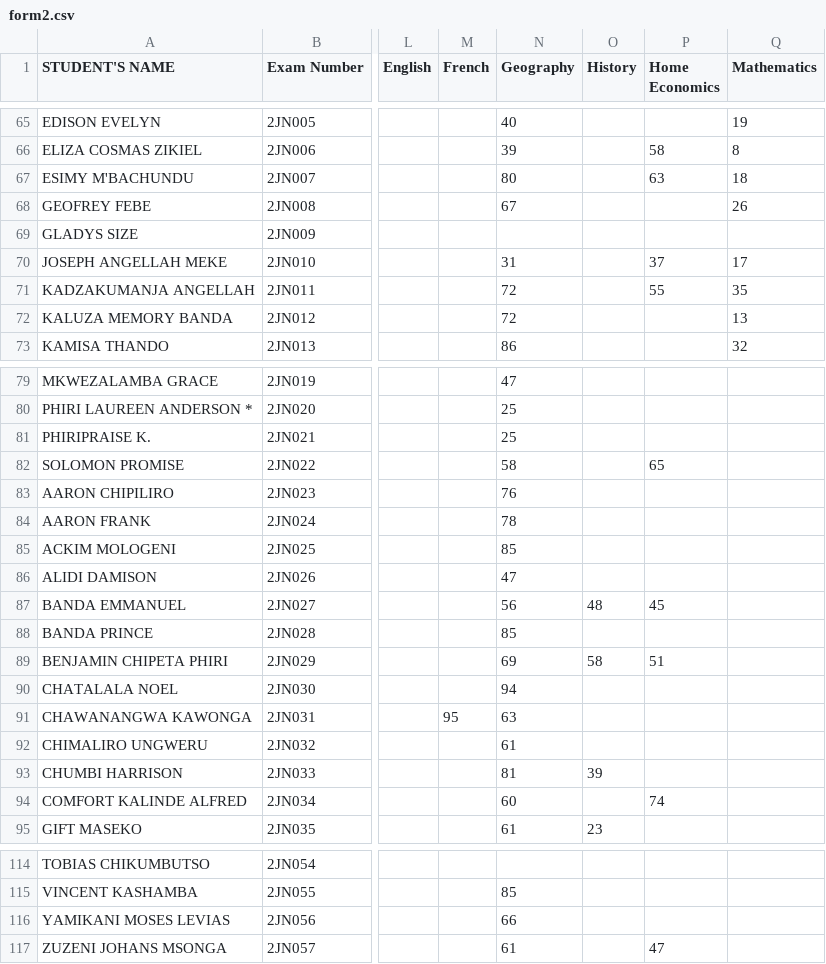
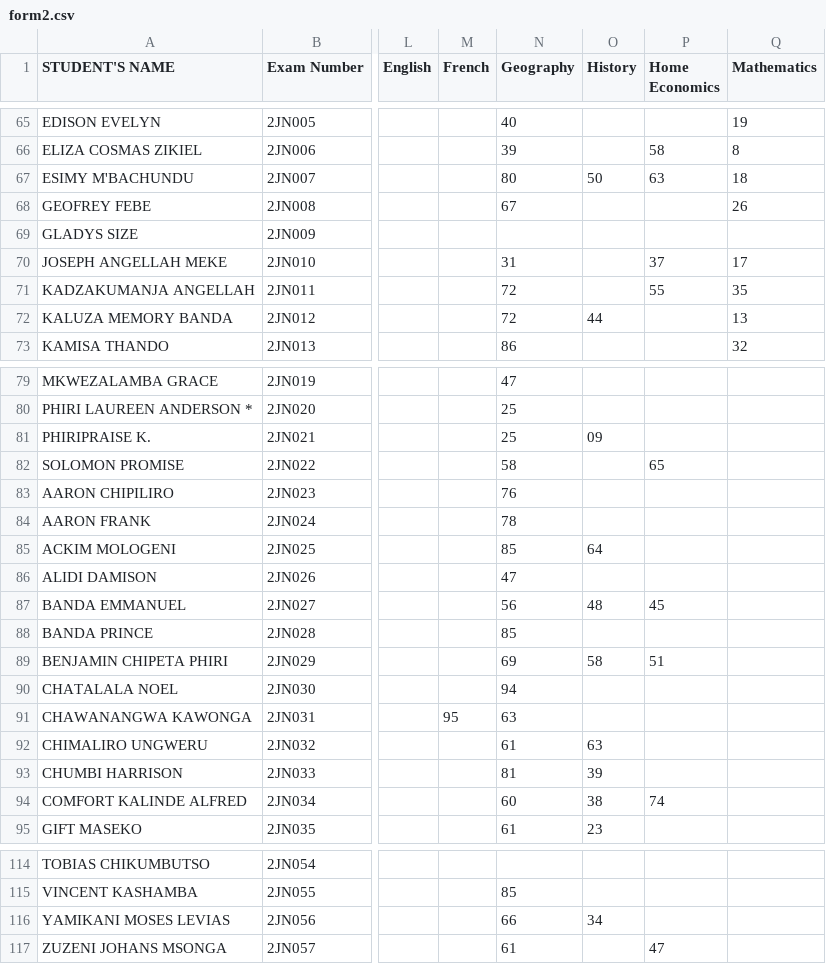
Before and after one commit to enitac/n, a CSV file: form2.csv, drawn as a sheet; only a part is shown, gaps mark what is left out; the diff names each change by its address in the sheet, - before the commit and + after, or states it on an @@ line.

Commit message:
Update: form2 - History (22/04/2026, 8:18:17 am)

```diff
--- a/form2.csv
+++ b/form2.csv
-O67 (History): (empty)
+O67 (History): 50
-O72 (History): (empty)
+O72 (History): 44
-O81 (History): (empty)
+O81 (History): 09
-O85 (History): (empty)
+O85 (History): 64
-O92 (History): (empty)
+O92 (History): 63
-O94 (History): (empty)
+O94 (History): 38
-O116 (History): (empty)
+O116 (History): 34
```
